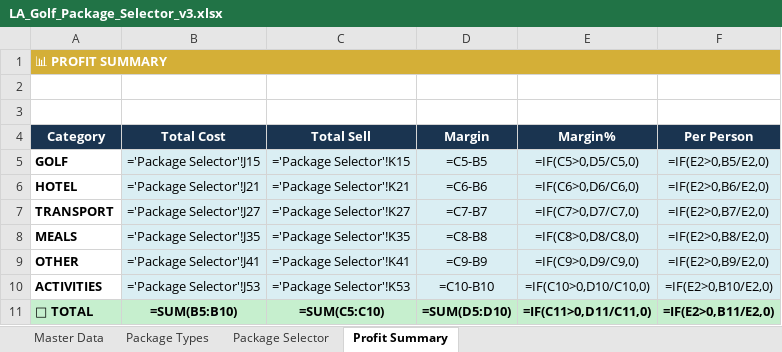
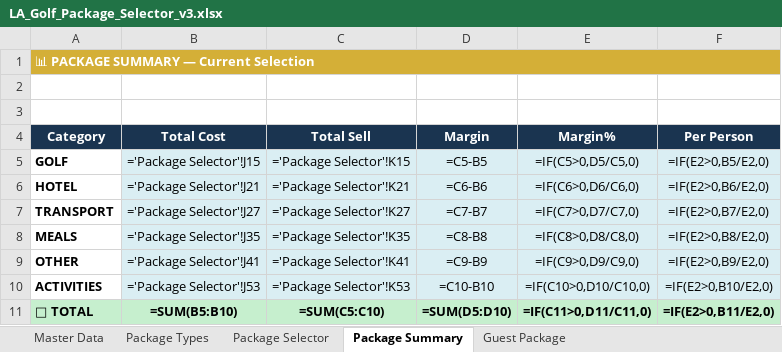
Before and after one commit to heesung2lee/resonateclub.github.io, an Excel workbook: files/LA_Golf_Package_Selector_v3.xlsx, sheet Package Summary, drawn as a sheet; values as stored, in another font and other column widths than the file's, no borders; formulas without a stored value are shown as written; the diff names each change by its address in the sheet, - before the commit and + after, or states it on an @@ line.

Commit message:
feat: Duration fix, Master Data margin$, Package Types restructured, Guest Package tab

```diff
--- a/files/LA_Golf_Package_Selector_v3.xlsx (sheet Package Summary)
+++ b/files/LA_Golf_Package_Selector_v3.xlsx (sheet Package Summary)
-sheet tab: Profit Summary
+sheet tab: Package Summary
+sheet tab: Guest Package
-A1 (Category): 📊 PROFIT SUMMARY
+A1 (Category): 📊 PACKAGE SUMMARY — Current Selection
-B1:F1 fill: #D4AF37
+B1:F1 fill: none
```
Also changed, not shown: sheet Package Types, sheet Package Selector, sheet Master Data.
